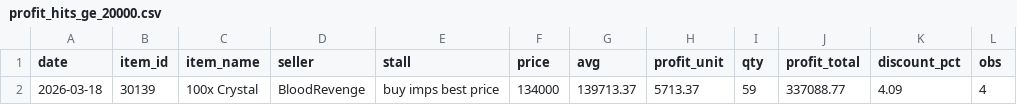
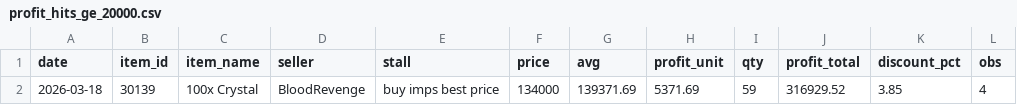
Before and after one commit to Bunencio/moon-discounts, a CSV file: docs/profit_hits_ge_20000.csv, drawn as a sheet.

```diff
--- a/docs/profit_hits_ge_20000.csv
+++ b/docs/profit_hits_ge_20000.csv
@@ -1,2 +1,2 @@
 date,item_id,item_name,seller,stall,price,avg,profit_unit,qty,profit_total,discount_pct,obs
-2026-03-18,30139,100x Crystal,BloodRevenge,buy imps best price,134000,139713.37,5713.37,59,337088.77,4.09,4
+2026-03-18,30139,100x Crystal,BloodRevenge,buy imps best price,134000,139371.69,5371.69,59,316929.52,3.85,4
```
